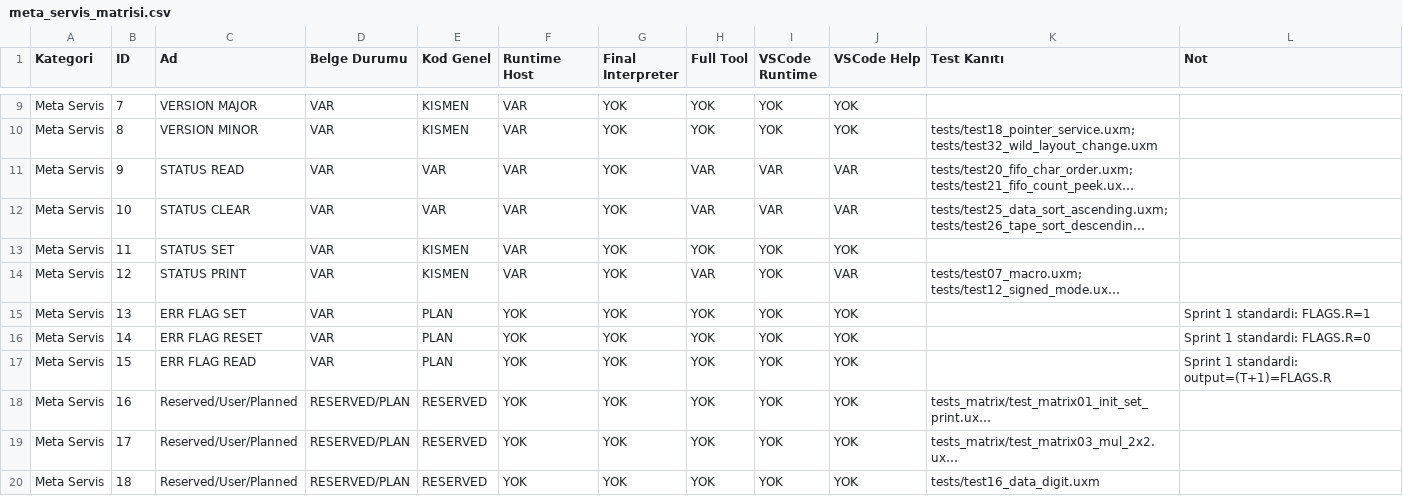
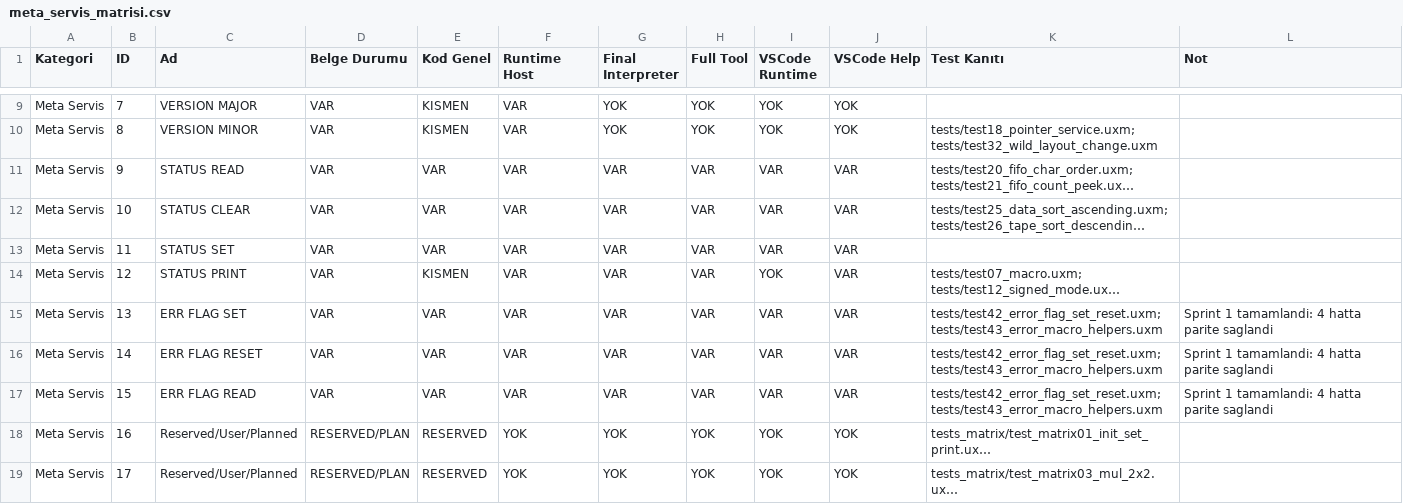
Before and after one commit to metedinler/uX-Minima, a CSV file: UXM_V31_Kod_Belge_Matris_Paketi/uxm31_matrix_out/meta_servis_matrisi.csv, drawn as a sheet; only a part is shown, gaps mark what is left out; the shorter side is filled out with more unchanged rows; long unchanged cells end in …; the diff names each change by its address in the sheet, - before the commit and + after, or states it on an @@ line.

Commit message:
Sprint 1: e/ERR standardini 4 hatta tamamla, test42-43 ekle

```diff
--- a/UXM_V31_Kod_Belge_Matris_Paketi/uxm31_matrix_out/meta_servis_matrisi.csv
+++ b/UXM_V31_Kod_Belge_Matris_Paketi/uxm31_matrix_out/meta_servis_matrisi.csv
-G11:G17 (Final Interpreter): YOK
+G11:G17 (Final Interpreter): VAR
-E13 (Kod Genel): KISMEN
+E13 (Kod Genel): VAR
-H13 (Full Tool): YOK
+H13 (Full Tool): VAR
-I13 (VSCode Runtime): YOK
+I13 (VSCode Runtime): VAR
-J13 (VSCode Help): YOK
+J13 (VSCode Help): VAR
-E15:E17 (Kod Genel): PLAN
+E15:E17 (Kod Genel): VAR
-F15:F17 (Runtime Host): YOK
+F15:F17 (Runtime Host): VAR
-H15:H17 (Full Tool): YOK
+H15:H17 (Full Tool): VAR
-I15:I17 (VSCode Runtime): YOK
+I15:I17 (VSCode Runtime): VAR
-J15:J17 (VSCode Help): YOK
+J15:J17 (VSCode Help): VAR
-K15:K17 (Test Kanıtı): (empty)
+K15:K17 (Test Kanıtı): tests/test42_error_flag_set_reset.uxm; tests/test43_error_macro_helpers.uxm
-L15 (Not): Sprint 1 standardi: FLAGS.R=1
+L15 (Not): Sprint 1 tamamlandi: 4 hatta parite saglandi
-L16 (Not): Sprint 1 standardi: FLAGS.R=0
+L16 (Not): Sprint 1 tamamlandi: 4 hatta parite saglandi
-L17 (Not): Sprint 1 standardi: output=(T+1)=FLAGS.R
+L17 (Not): Sprint 1 tamamlandi: 4 hatta parite saglandi
```
Also changed, not shown: 10 other files.
